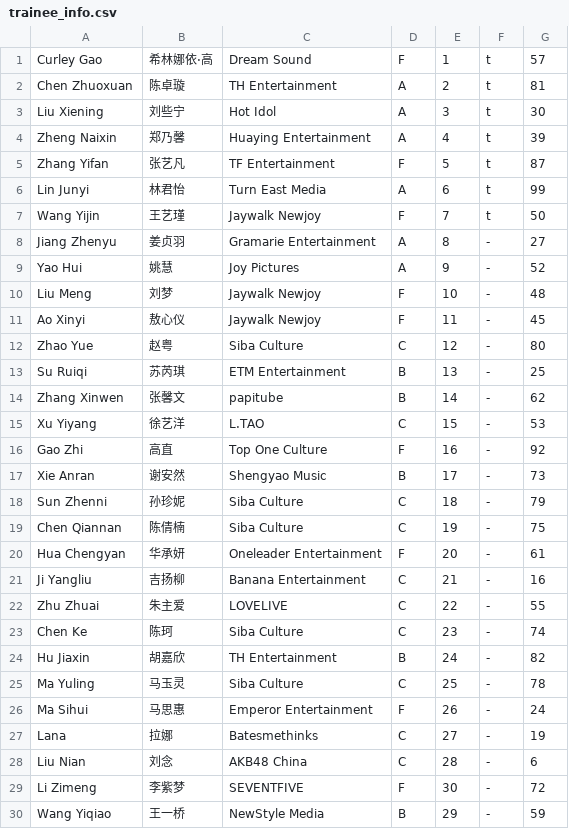
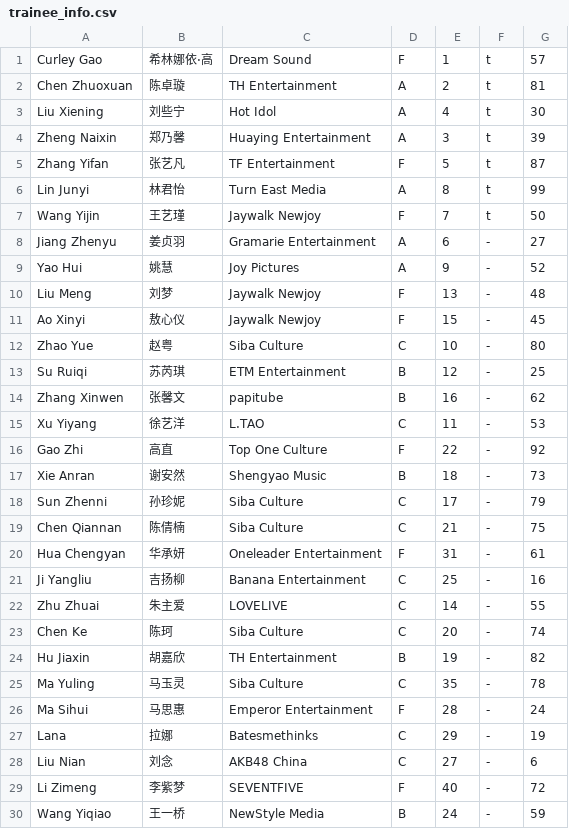
Before and after one commit to st7rs/st7rs.github.io, a CSV file: trainee_info.csv, drawn as a sheet; only a part is shown; the diff covers the shown part only.

Commit message:
update ranks (ep3)

```diff
--- a/trainee_info.csv
+++ b/trainee_info.csv
@@ -2,29 +2,29 @@
 "Chen Zhuoxuan","陈卓璇","TH Entertainment","A","2","t","81"
-"Liu Xiening","刘些宁","Hot Idol","A","3","t","30"
-"Zheng Naixin","郑乃馨","Huaying Entertainment","A","4","t","39"
+"Liu Xiening","刘些宁","Hot Idol","A","4","t","30"
+"Zheng Naixin","郑乃馨","Huaying Entertainment","A","3","t","39"
 "Zhang Yifan","张艺凡","TF Entertainment","F","5","t","87"
-"Lin Junyi","林君怡","Turn East Media","A","6","t","99"
+"Lin Junyi","林君怡","Turn East Media","A","8","t","99"
 "Wang Yijin","王艺瑾","Jaywalk Newjoy","F","7","t","50"
-"Jiang Zhenyu","姜贞羽","Gramarie Entertainment","A","8","-","27"
+"Jiang Zhenyu","姜贞羽","Gramarie Entertainment","A","6","-","27"
 "Yao Hui","姚慧","Joy Pictures","A","9","-","52"
-"Liu Meng","刘梦","Jaywalk Newjoy","F","10","-","48"
-"Ao Xinyi","敖心仪","Jaywalk Newjoy","F","11","-","45"
-"Zhao Yue","赵粤","Siba Culture","C","12","-","80"
-"Su Ruiqi","苏芮琪","ETM Entertainment","B","13","-","25"
-"Zhang Xinwen","张馨文","papitube","B","14","-","62"
-"Xu Yiyang","徐艺洋","L.TAO","C","15","-","53"
-"Gao Zhi","高直","Top One Culture","F","16","-","92"
-"Xie Anran","谢安然","Shengyao Music","B","17","-","73"
-"Sun Zhenni","孙珍妮","Siba Culture","C","18","-","79"
-"Chen Qiannan","陈倩楠","Siba Culture","C","19","-","75"
-"Hua Chengyan","华承妍","Oneleader Entertainment","F","20","-","61"
-"Ji Yangliu","吉扬柳","Banana Entertainment","C","21","-","16"
-"Zhu Zhuai","朱主爱","LOVELIVE","C","22","-","55"
-"Chen Ke","陈珂","Siba Culture","C","23","-","74"
-"Hu Jiaxin","胡嘉欣","TH Entertainment","B","24","-","82"
-"Ma Yuling","马玉灵","Siba Culture","C","25","-","78"
-"Ma Sihui","马思惠","Emperor Entertainment","F","26","-","24"
-"Lana","拉娜","Batesmethinks","C","27","-","19"
-"Liu Nian","刘念","AKB48 China","C","28","-","6"
-"Li Zimeng","李紫梦","SEVENTFIVE","F","30","-","72"
-"Wang Yiqiao","王一桥","NewStyle Media","B","29","-","59"
+"Liu Meng","刘梦","Jaywalk Newjoy","F","13","-","48"
+"Ao Xinyi","敖心仪","Jaywalk Newjoy","F","15","-","45"
+"Zhao Yue","赵粤","Siba Culture","C","10","-","80"
+"Su Ruiqi","苏芮琪","ETM Entertainment","B","12","-","25"
+"Zhang Xinwen","张馨文","papitube","B","16","-","62"
+"Xu Yiyang","徐艺洋","L.TAO","C","11","-","53"
+"Gao Zhi","高直","Top One Culture","F","22","-","92"
+"Xie Anran","谢安然","Shengyao Music","B","18","-","73"
+"Sun Zhenni","孙珍妮","Siba Culture","C","17","-","79"
+"Chen Qiannan","陈倩楠","Siba Culture","C","21","-","75"
+"Hua Chengyan","华承妍","Oneleader Entertainment","F","31","-","61"
+"Ji Yangliu","吉扬柳","Banana Entertainment","C","25","-","16"
+"Zhu Zhuai","朱主爱","LOVELIVE","C","14","-","55"
+"Chen Ke","陈珂","Siba Culture","C","20","-","74"
+"Hu Jiaxin","胡嘉欣","TH Entertainment","B","19","-","82"
+"Ma Yuling","马玉灵","Siba Culture","C","35","-","78"
+"Ma Sihui","马思惠","Emperor Entertainment","F","28","-","24"
+"Lana","拉娜","Batesmethinks","C","29","-","19"
+"Liu Nian","刘念","AKB48 China","C","27","-","6"
+"Li Zimeng","李紫梦","SEVENTFIVE","F","40","-","72"
+"Wang Yiqiao","王一桥","NewStyle Media","B","24","-","59"
```
Also changed, not shown: 71 edited cells elsewhere in this file.
